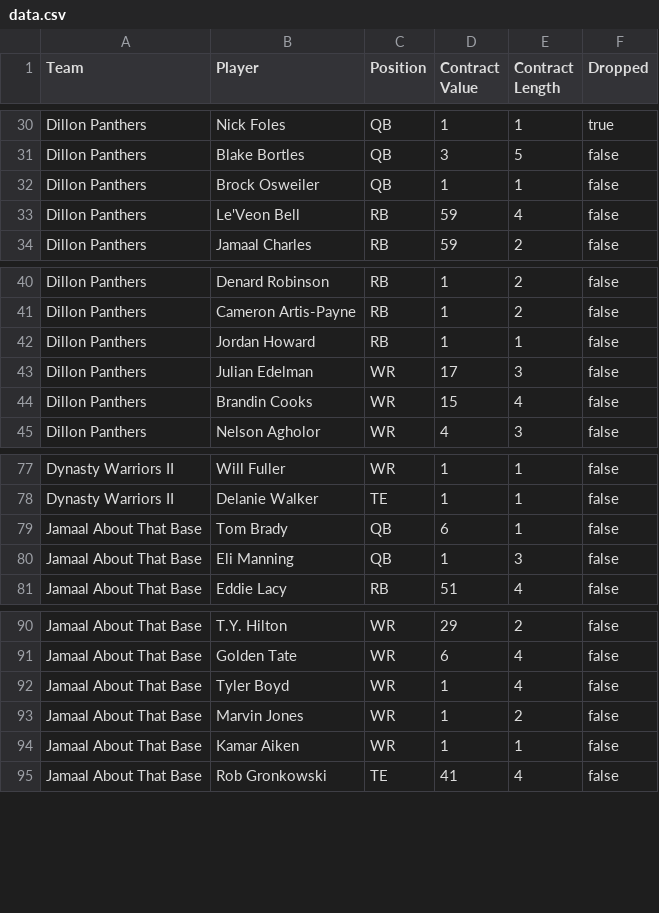
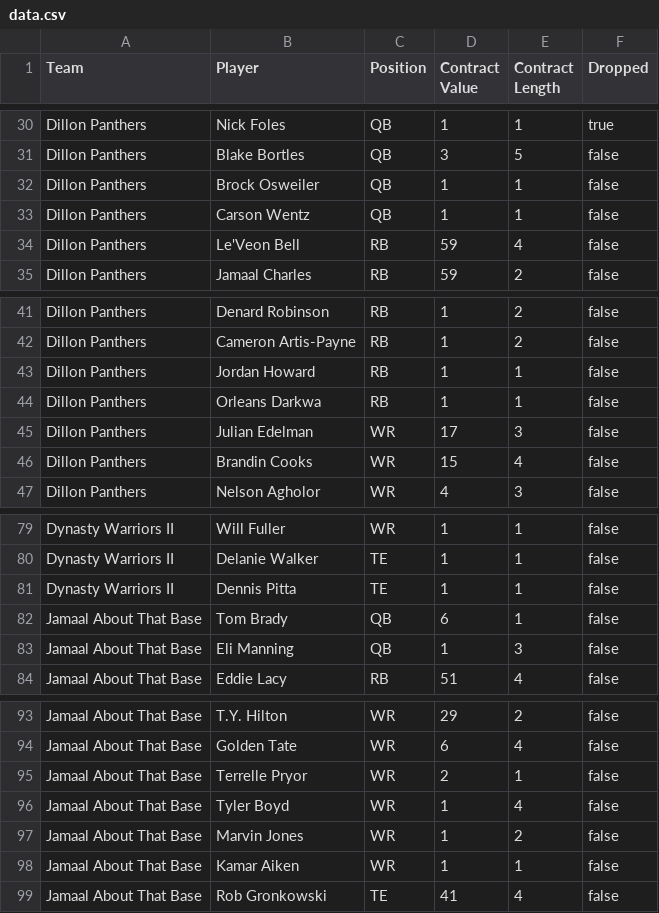
Before and after one commit to moyden/moyden.github.io, a CSV file: dynasty/data.csv, drawn as a sheet; only a part is shown, gaps mark what is left out.

```diff
--- a/dynasty/data.csv
+++ b/dynasty/data.csv
@@ -32,2 +32,3 @@ Dillon Panthers,Blake Bortles,QB,3,5,false
 Dillon Panthers,Brock Osweiler,QB,1,1,false
+Dillon Panthers,Carson Wentz,QB,1,1,false
 Dillon Panthers,Le'Veon Bell,RB,59,4,false
@@ -42,2 +43,3 @@ Dillon Panthers,Cameron Artis-Payne,RB,1,2,false
 Dillon Panthers,Jordan Howard,RB,1,1,false
+Dillon Panthers,Orleans Darkwa,RB,1,1,false
 Dillon Panthers,Julian Edelman,WR,17,3,false
@@ -78,2 +80,3 @@ Dynasty Warriors II,Will Fuller,WR,1,1,false
 Dynasty Warriors II,Delanie Walker,TE,1,1,false
+Dynasty Warriors II,Dennis Pitta,TE,1,1,false
 Jamaal About That Base,Tom Brady,QB,6,1,false
@@ -91,2 +94,3 @@ Jamaal About That Base,T.Y. Hilton,WR,29,2,false
 Jamaal About That Base,Golden Tate,WR,6,4,false
+Jamaal About That Base,Terrelle Pryor,WR,2,1,false
 Jamaal About That Base,Tyler Boyd,WR,1,4,false
```
Also changed, not shown: 11 other files.
